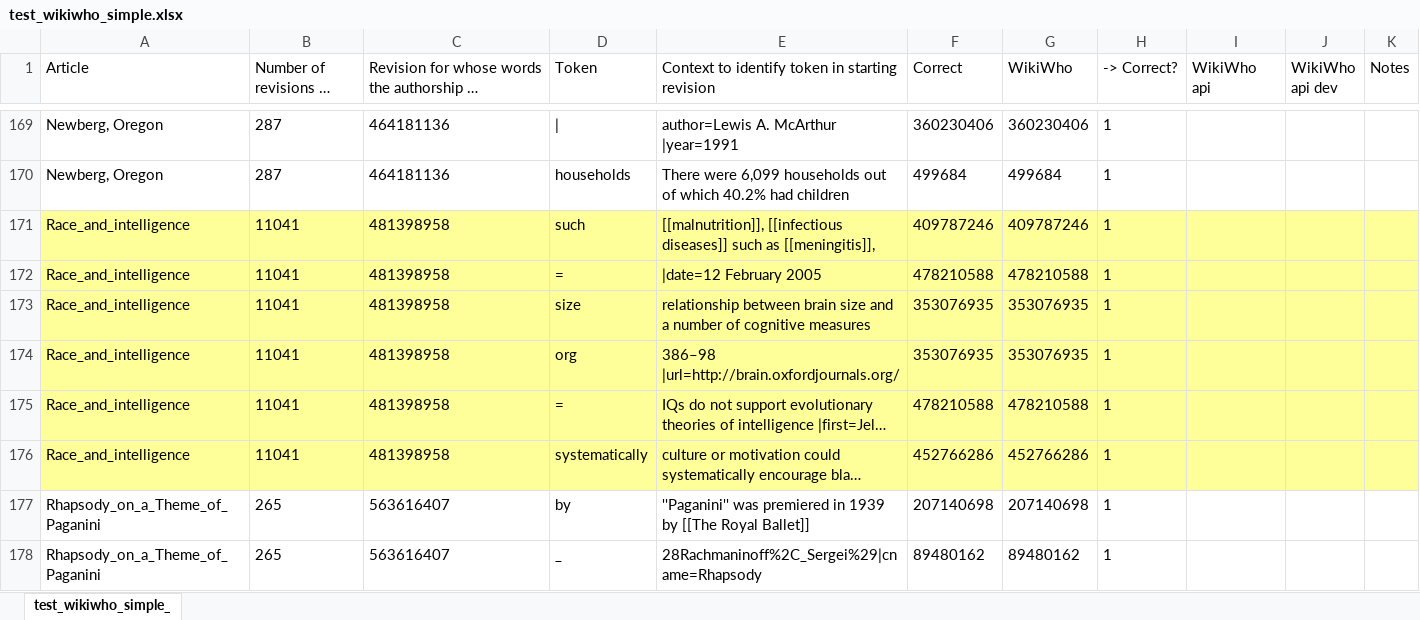
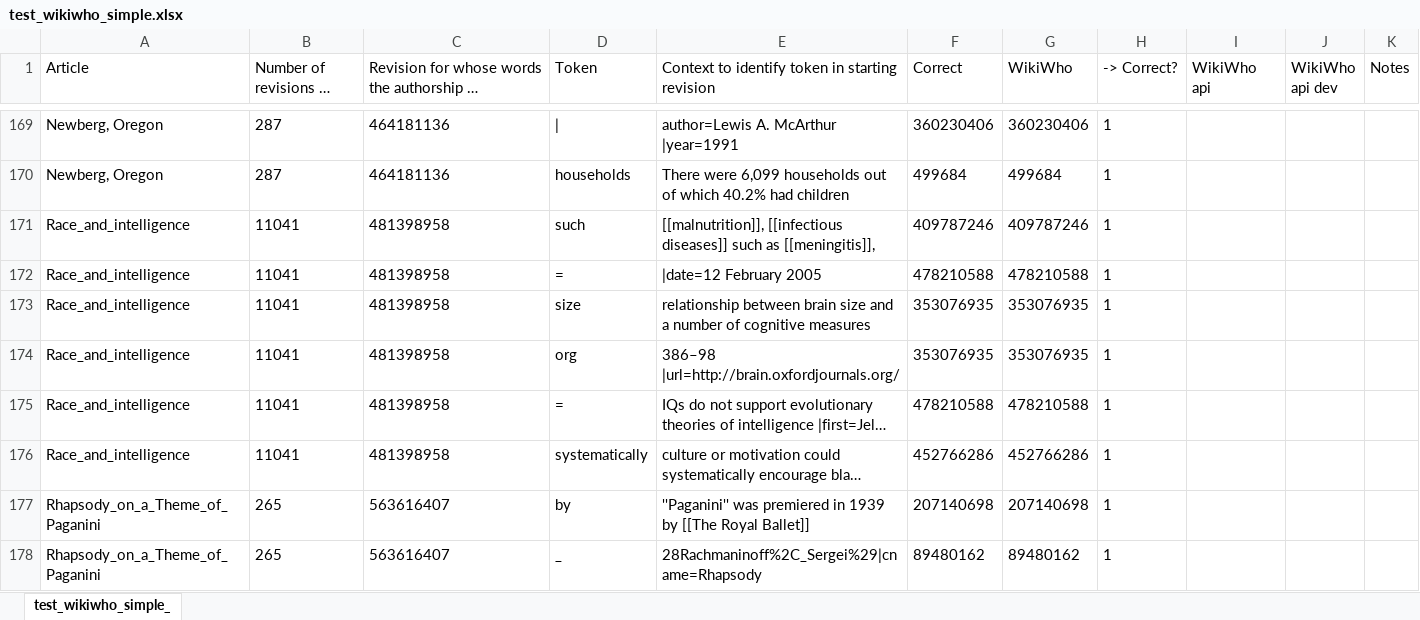
Before and after one commit to wikimedia/wikiwho_api_public, an Excel workbook: test_wikiwho_simple.xlsx, sheet test_wikiwho_simple_, drawn as a sheet; only a part is shown, gaps mark what is left out; long unchanged cells end in …; values as stored, in another font and other column widths than the file's, no borders; the diff names each change by its address in the sheet, - before the commit and + after, or states it on an @@ line.

Commit message:
Race_and_intelligence

```diff
--- a/test_wikiwho_simple.xlsx (sheet test_wikiwho_simple_)
+++ b/test_wikiwho_simple.xlsx (sheet test_wikiwho_simple_)
-A171:K176 fill: #FFFF99
+A171:K176 fill: none
```
